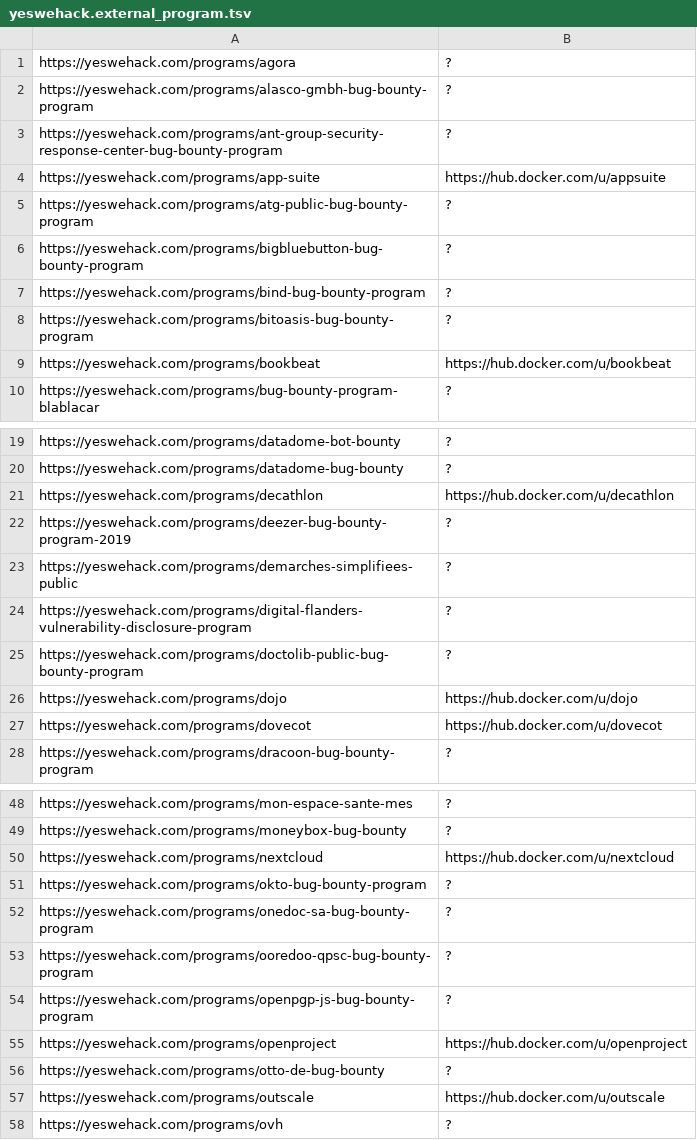
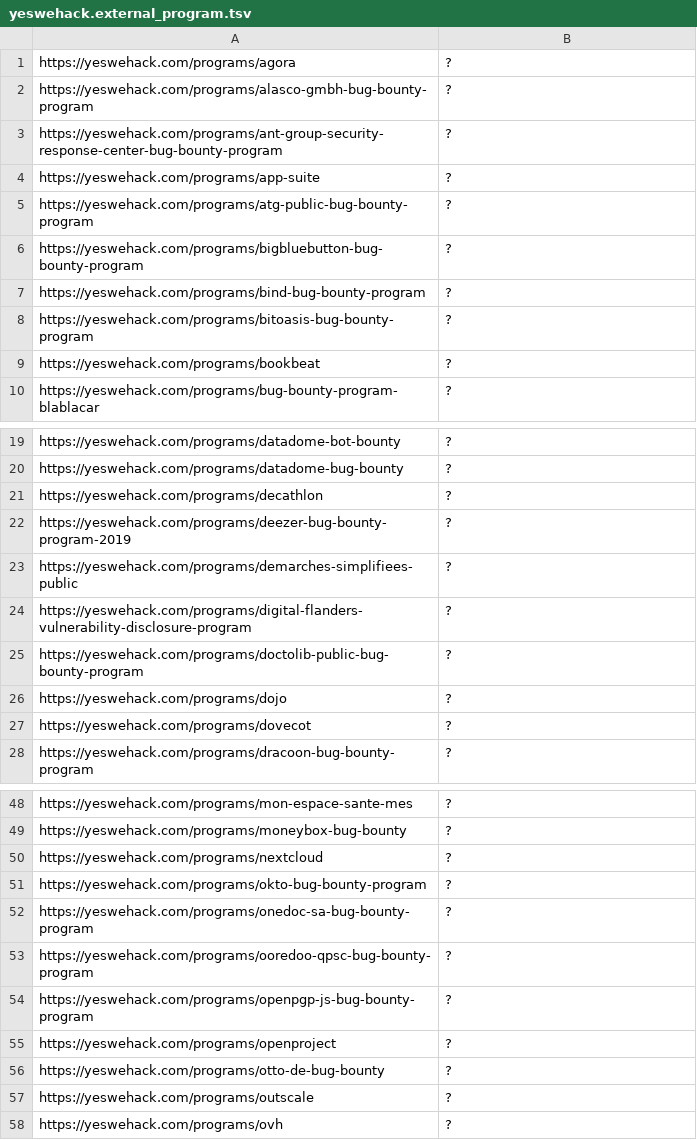
Before and after one commit to sl4x0/dockerhub-orgs-data, a TSV file: dockerhub-orgs-data/yeswehack.external_program.tsv, drawn as a sheet; only a part is shown, gaps mark what is left out; the diff covers the shown part only.

```diff
--- a/dockerhub-orgs-data/yeswehack.external_program.tsv
+++ b/dockerhub-orgs-data/yeswehack.external_program.tsv
@@ -3,3 +3,3 @@ https://yeswehack.com/programs/alasco-gmbh-bug-bounty-program	?
 https://yeswehack.com/programs/ant-group-security-response-center-bug-bounty-program	?
-https://yeswehack.com/programs/app-suite	https://hub.docker.com/u/appsuite
+https://yeswehack.com/programs/app-suite	?
 https://yeswehack.com/programs/atg-public-bug-bounty-program	?
@@ -8,3 +8,3 @@ https://yeswehack.com/programs/bind-bug-bounty-program	?
 https://yeswehack.com/programs/bitoasis-bug-bounty-program	?
-https://yeswehack.com/programs/bookbeat	https://hub.docker.com/u/bookbeat
+https://yeswehack.com/programs/bookbeat	?
 https://yeswehack.com/programs/bug-bounty-program-blablacar	?
@@ -20,3 +20,3 @@ https://yeswehack.com/programs/datadome-bot-bounty	?
 https://yeswehack.com/programs/datadome-bug-bounty	?
-https://yeswehack.com/programs/decathlon	https://hub.docker.com/u/decathlon
+https://yeswehack.com/programs/decathlon	?
 https://yeswehack.com/programs/deezer-bug-bounty-program-2019	?
@@ -25,4 +25,4 @@ https://yeswehack.com/programs/digital-flanders-vulnerability-disclosure-program
 https://yeswehack.com/programs/doctolib-public-bug-bounty-program	?
-https://yeswehack.com/programs/dojo	https://hub.docker.com/u/dojo
-https://yeswehack.com/programs/dovecot	https://hub.docker.com/u/dovecot
+https://yeswehack.com/programs/dojo	?
+https://yeswehack.com/programs/dovecot	?
 https://yeswehack.com/programs/dracoon-bug-bounty-program	?
@@ -49,3 +49,3 @@ https://yeswehack.com/programs/mon-espace-sante-mes	?
 https://yeswehack.com/programs/moneybox-bug-bounty	?
-https://yeswehack.com/programs/nextcloud	https://hub.docker.com/u/nextcloud
+https://yeswehack.com/programs/nextcloud	?
 https://yeswehack.com/programs/okto-bug-bounty-program	?
@@ -54,5 +54,5 @@ https://yeswehack.com/programs/ooredoo-qpsc-bug-bounty-program	?
 https://yeswehack.com/programs/openpgp-js-bug-bounty-program	?
-https://yeswehack.com/programs/openproject	https://hub.docker.com/u/openproject
+https://yeswehack.com/programs/openproject	?
 https://yeswehack.com/programs/otto-de-bug-bounty	?
-https://yeswehack.com/programs/outscale	https://hub.docker.com/u/outscale
+https://yeswehack.com/programs/outscale	?
 https://yeswehack.com/programs/ovh	?
```
Also changed, not shown: 4 edited cells elsewhere in this file, dockerhub-orgs-data/bugcrowd.tsv, dockerhub-orgs-data/diodb.tsv, 4 other files.
